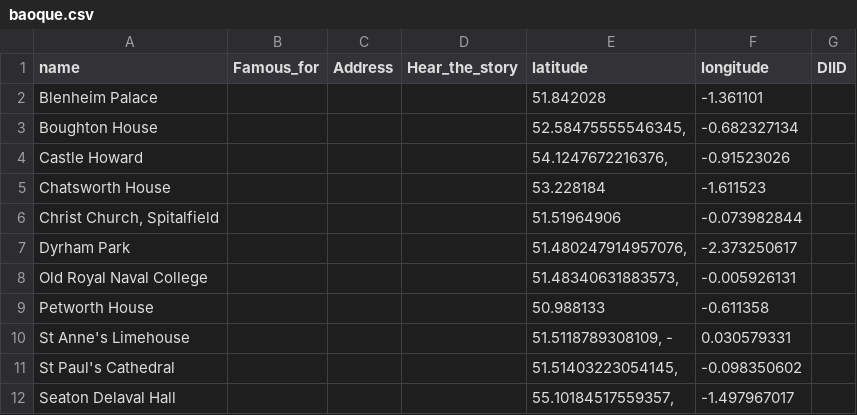
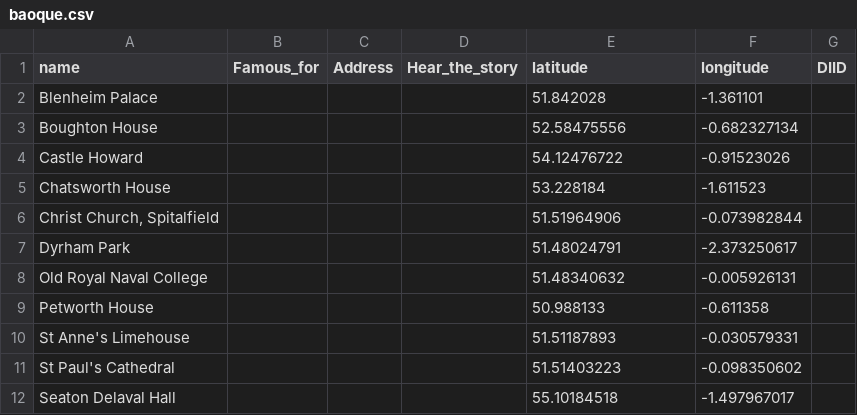
Before and after one commit to kerguio/baroque, a CSV file: files/baoque.csv, drawn as a sheet.

Commit message:
Update baoque.csv

```diff
--- a/files/baoque.csv
+++ b/files/baoque.csv
@@ -2,11 +2,11 @@
 Blenheim Palace,,,,51.842028,-1.361101,
-Boughton House,,,,"52.58475555546345, ",-0.682327134,
-Castle Howard,,,,"54.1247672216376, ",-0.91523026,
+Boughton House,,,,52.58475556,-0.682327134,
+Castle Howard,,,,54.12476722,-0.91523026,
 Chatsworth House,,,,53.228184,-1.611523,
 "Christ Church, Spitalfield",,,,51.51964906,-0.073982844,
-Dyrham Park,,,,"51.480247914957076, ",-2.373250617,
-Old Royal Naval College,,,,"51.48340631883573, ",-0.005926131,
+Dyrham Park,,,,51.48024791,-2.373250617,
+Old Royal Naval College,,,,51.48340632,-0.005926131,
 Petworth House,,,,50.988133,-0.611358,
-St Anne's Limehouse,,,,"51.5118789308109, -",0.030579331,
-St Paul's Cathedral,,,,"51.51403223054145, ",-0.098350602,
-Seaton Delaval Hall,,,,"55.10184517559357, ",-1.497967017,
+St Anne's Limehouse,,,,51.51187893,-0.030579331,
+St Paul's Cathedral,,,,51.51403223,-0.098350602,
+Seaton Delaval Hall,,,,55.10184518,-1.497967017,
```
